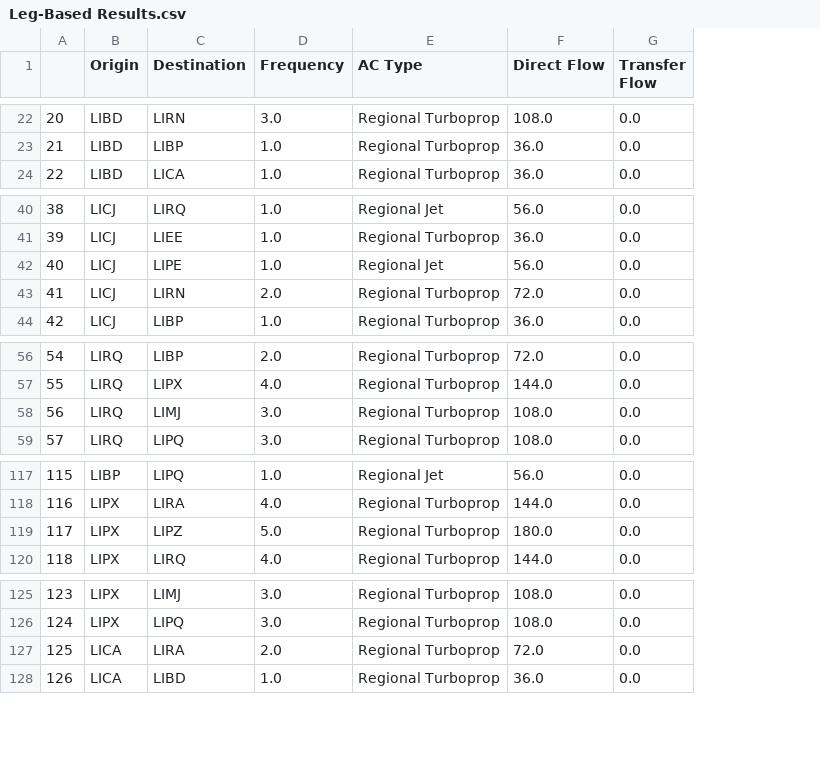
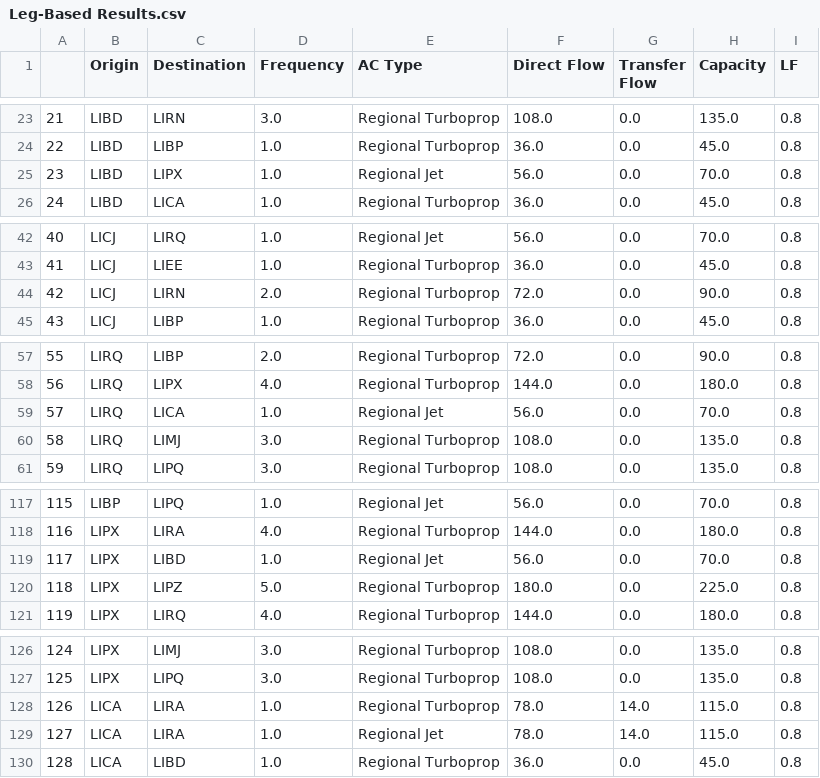
Before and after one commit to dh16dh/AE4423---AP-O, a CSV file: Leg-Based Results.csv, drawn as a sheet; only a part is shown, gaps mark what is left out; removed rows and columns are numbered as before the commit, all else as after; the diff covers the shown part only; the diff names each change by its address in the sheet, - before the commit and + after, or states it on an @@ line.

```diff
--- a/Leg-Based Results.csv
+++ b/Leg-Based Results.csv
+column H (Capacity), rows 23-24: 135.0 | 45.0; row 26: 45.0; rows 42-45: 70.0 | 45.0 | 90.0 | 45.0; rows 57-58: 90.0 | 180.0; rows 60-61: 135.0 | 135.0; rows 117-118: 70.0 | 180.0; rows 120-121: 225.0 | 180.0; rows 126-128: 135.0 | 135.0 | 115.0; row 130: 45.0
+column I (LF), rows 23-24: 0.8 | 0.8; row 26: 0.8; rows 42-45: all 0.8; rows 57-58: 0.8 | 0.8; rows 60-61: 0.8 | 0.8; rows 117-118: 0.8 | 0.8; rows 120-121: 0.8 | 0.8; rows 126-128: all 0.8; row 130: 0.8
@@ column A renumbered from row 14 down @@
+row 25: 23 | LIBD | LIPX | 1.0 | Regional Jet | 56.0 | 0.0 | 70.0 | 0.8
-row 42: 40 | LICJ | LIPE | 1.0 | Regional Jet | 56.0 | 0.0
+row 59: 57 | LIRQ | LICA | 1.0 | Regional Jet | 56.0 | 0.0 | 70.0 | 0.8
+row 119: 117 | LIPX | LIBD | 1.0 | Regional Jet | 56.0 | 0.0 | 70.0 | 0.8
-D128 (Frequency): 2.0
+D128 (Frequency): 1.0
-F128 (Direct Flow): 72.0
+F128 (Direct Flow): 78.0
-G128 (Transfer Flow): 0.0
+G128 (Transfer Flow): 14.0
+row 129: 127 | LICA | LIRA | 1.0 | Regional Jet | 78.0 | 14.0 | 115.0 | 0.8
```
Also changed, not shown: 2 added rows, 3 removed rows and 18 edited cells elsewhere in this file, Route-Based Results.csv, 4 other files.
